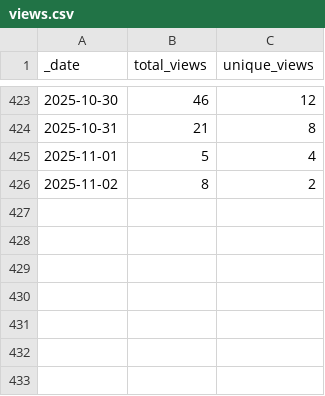
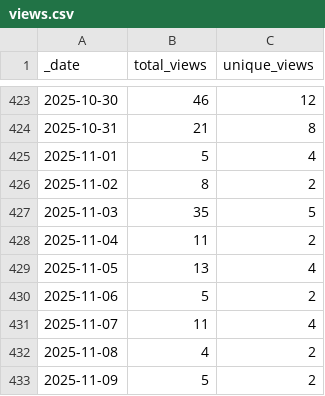
Before and after one commit to ansible-middleware/amq, a CSV file: traffic/views.csv, drawn as a sheet; only a part is shown, gaps mark what is left out; the diff names each change by its address in the sheet, - before the commit and + after, or states it on an @@ line.

```diff
--- a/traffic/views.csv
+++ b/traffic/views.csv
+row 427: 2025-11-03 | 35 | 5
+row 428: 2025-11-04 | 11 | 2
+row 429: 2025-11-05 | 13 | 4
+row 430: 2025-11-06 | 5 | 2
+row 431: 2025-11-07 | 11 | 4
+row 432: 2025-11-08 | 4 | 2
+row 433: 2025-11-09 | 5 | 2
```
Also changed, not shown: traffic/clones.csv, 1 other file.
